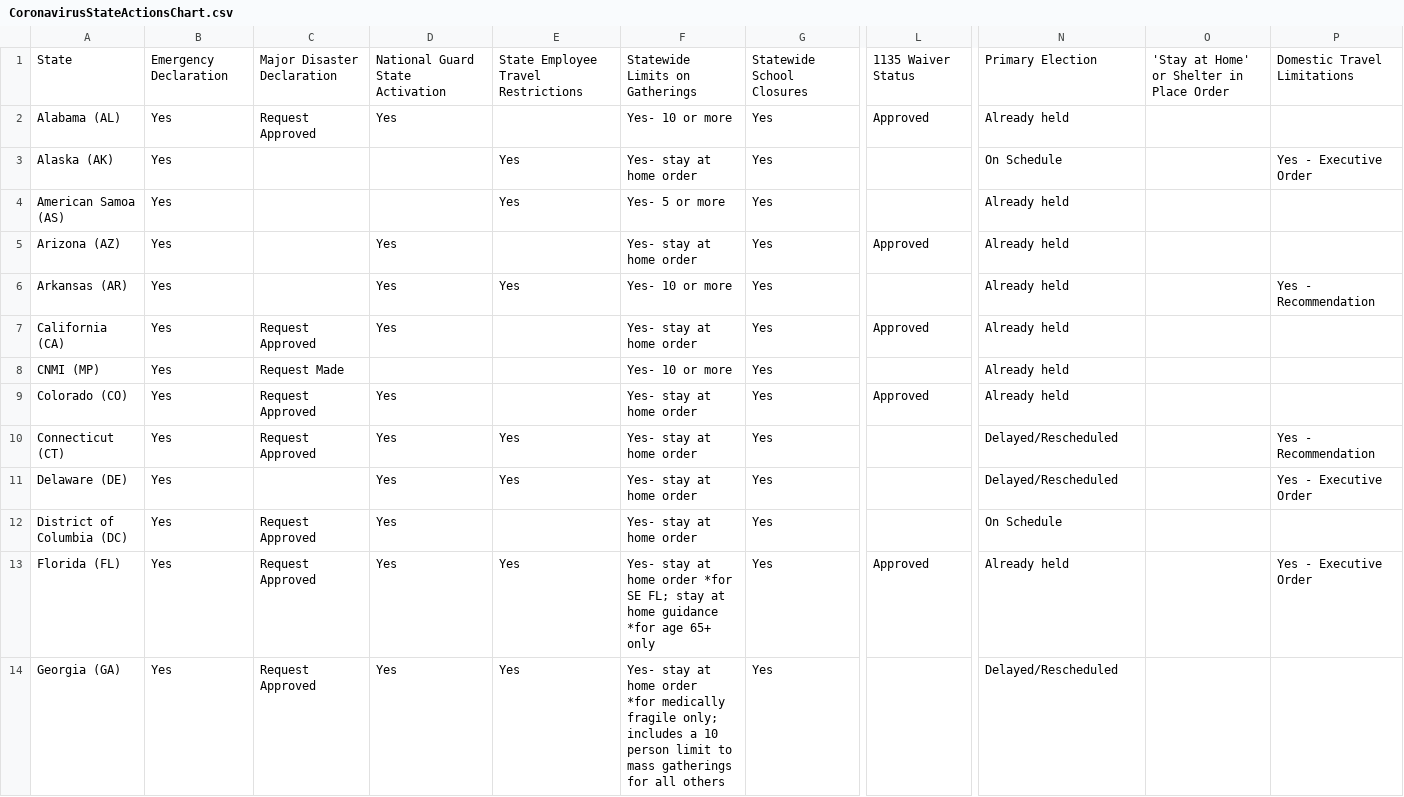
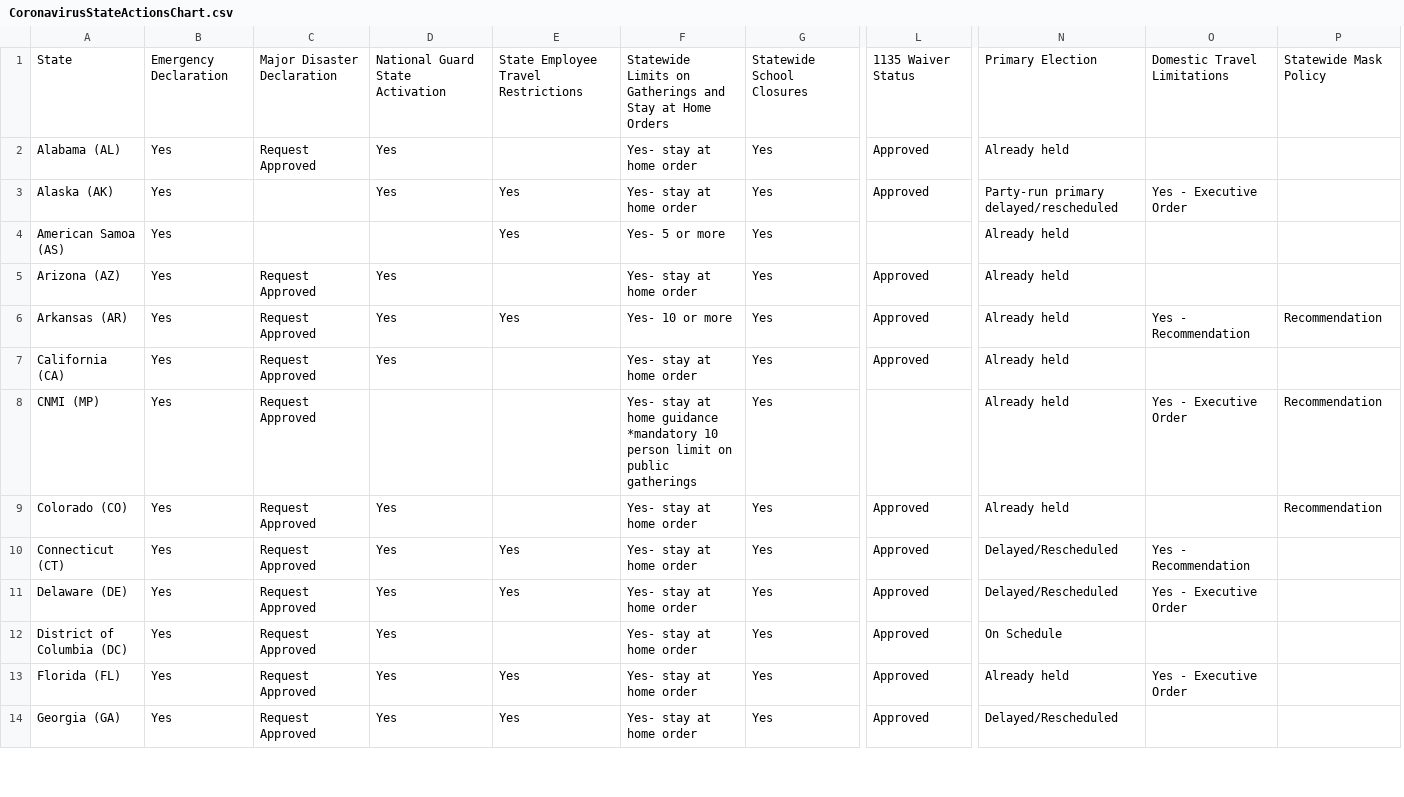
Before and after one commit to leebock/state-choropleth-map, a CSV file: resources/CoronavirusStateActionsChart.csv, drawn as a sheet; only a part is shown, gaps mark what is left out; removed rows and columns are numbered as before the commit, all else as after; ↵ is a line break in a cell; the diff covers the shown part only; the diff names each change by its address in the sheet, - before the commit and + after, or states it on an @@ line.

Commit message:
updating spreadsheet to April 6th version

```diff
--- a/resources/CoronavirusStateActionsChart.csv
+++ b/resources/CoronavirusStateActionsChart.csv
-column O, row 1: 'Stay at Home' or Shelter in Place Order
+column P, rows 1-9: Statewide Mask Policy |  |  |  |  | Recommendation |  | Recommendation | Recommendation
-F1: Statewide Limits on Gatherings
+F1: Statewide Limits on Gatherings and Stay at Home Orders
-F2: Yes- 10 or more
+F2: Yes- stay at home order
-D3: (empty)
+D3: Yes
-L3: (empty)
+L3: Approved
-N3: On Schedule
+N3: Party-run primary delayed/rescheduled
-C5:C6: (empty)
+C5:C6: Request Approved
-L6: (empty)
+L6: Approved
-C8: Request Made
+C8: Request Approved
-F8: Yes- 10 or more
+F8: Yes- stay at home guidance ↵ *mandatory 10 person limit on public gatherings
-O8: (empty)
+O8: Yes - Executive Order
-L10:L12: (empty)
+L10:L12: Approved
-C11: (empty)
+C11: Request Approved
-F13: …home order *for SE FL; stay at home guidance *for age 65+ only
+F13: …home order
-F14: …home order ↵ *for medically fragile only; includes a 10 person limit to mass gatherings for all others
+F14: …home order
-L14: (empty)
+L14: Approved
```
Also changed, not shown: 1 added row, 1 removed row and 66 edited cells elsewhere in this file.
